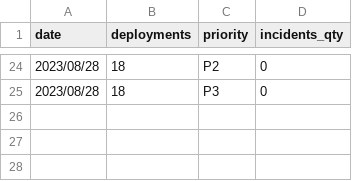
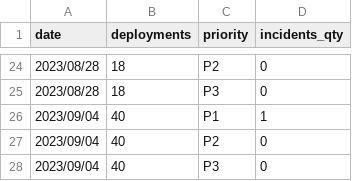
Before and after one commit to 3DHubs/dbt-core-network, a CSV file: seeds/seed_qa_incidents.csv, drawn as a sheet; only a part is shown, gaps mark what is left out; the diff names each change by its address in the sheet, - before the commit and + after, or states it on an @@ line.

```diff
--- a/seeds/seed_qa_incidents.csv
+++ b/seeds/seed_qa_incidents.csv
+row 26: 2023/09/04 | 40 | P1 | 1
+row 27: 2023/09/04 | 40 | P2 | 0
+row 28: 2023/09/04 | 40 | P3 | 0
```
Also changed, not shown: seeds/seed_qa_autotests.csv, seeds/seed_qa_failed_runs.csv, 1 other file.
